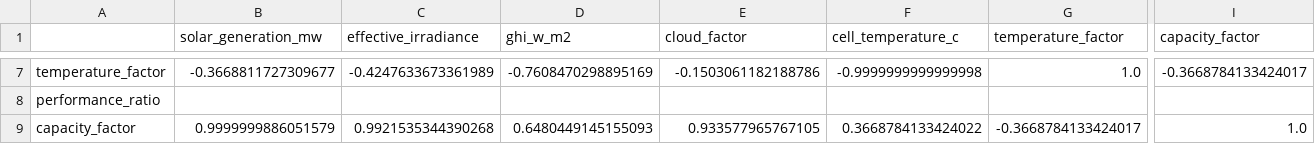
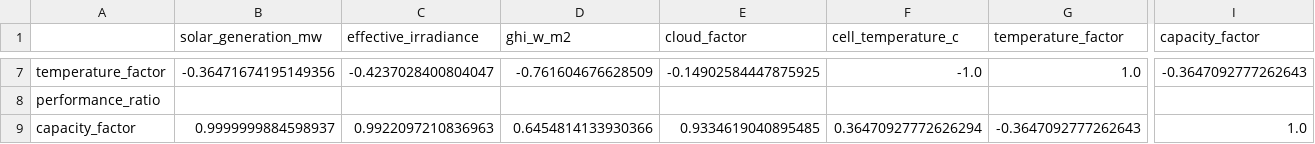
Before and after one commit to kirttiik/AI-Renewable-Energy-Intelligence-platform, a CSV file: reports/pv_engine/pv_feature_correlation.csv, drawn as a sheet; only a part is shown, gaps mark what is left out; the diff covers the shown part only; the diff names each change by its address in the sheet, - before the commit and + after, or states it on an @@ line.

```diff
--- a/reports/pv_engine/pv_feature_correlation.csv
+++ b/reports/pv_engine/pv_feature_correlation.csv
-B7 (solar_generation_mw): -0.3668811727309677
+B7 (solar_generation_mw): -0.36471674195149356
-C7 (effective_irradiance): -0.4247633673361989
+C7 (effective_irradiance): -0.4237028400804047
-D7 (ghi_w_m2): -0.7608470298895169
+D7 (ghi_w_m2): -0.761604676628509
-E7 (cloud_factor): -0.1503061182188786
+E7 (cloud_factor): -0.14902584447875925
-F7 (cell_temperature_c): -0.9999999999999998
+F7 (cell_temperature_c): -1.0
-I7 (capacity_factor): -0.3668784133424017
+I7 (capacity_factor): -0.3647092777262643
-B9 (solar_generation_mw): 0.9999999886051579
+B9 (solar_generation_mw): 0.9999999884598937
-C9 (effective_irradiance): 0.9921535344390268
+C9 (effective_irradiance): 0.9922097210836963
-D9 (ghi_w_m2): 0.6480449145155093
+D9 (ghi_w_m2): 0.6454814133930366
-E9 (cloud_factor): 0.933577965767105
+E9 (cloud_factor): 0.9334619040895485
-F9 (cell_temperature_c): 0.3668784133424022
+F9 (cell_temperature_c): 0.36470927772626294
-G9 (temperature_factor): -0.3668784133424017
+G9 (temperature_factor): -0.3647092777262643
```
Also changed, not shown: 30 edited cells elsewhere in this file, data/raw/khavda_hourly.csv, data/raw/khavda_weather.csv, 19 other files.
